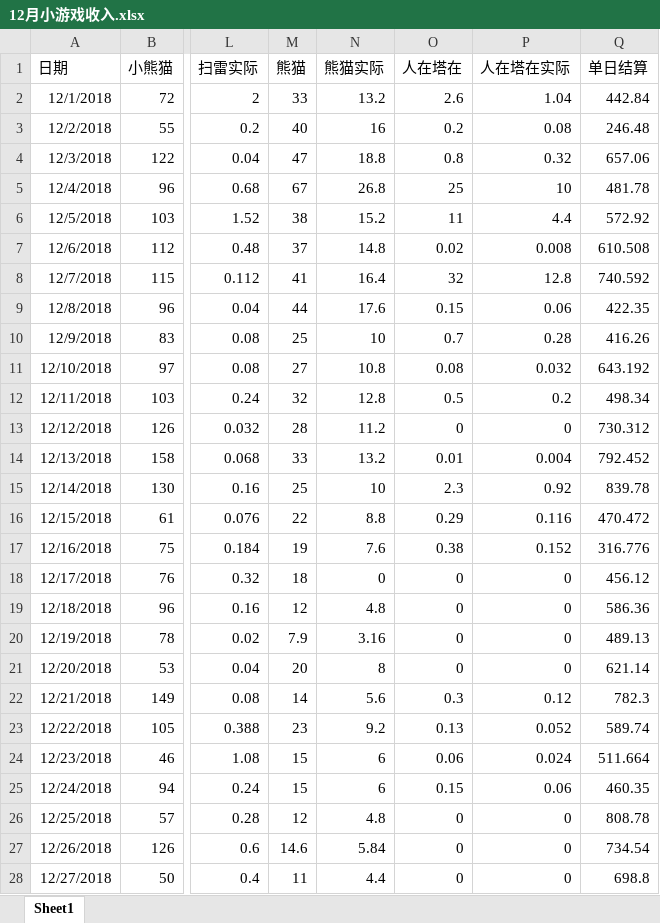
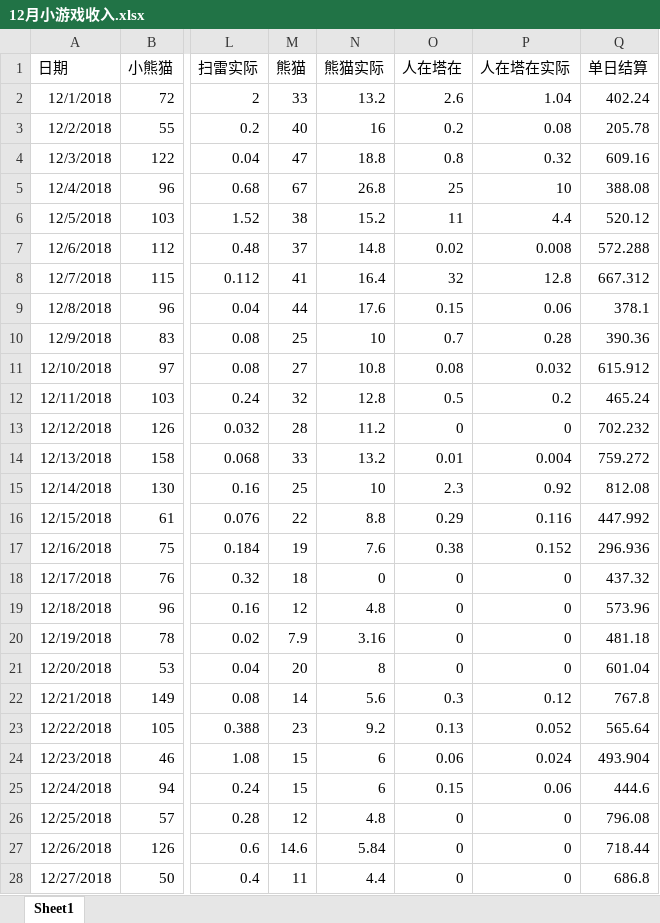
Before and after one commit to hotzwd/LayaWorkspace, an Excel workbook: 小游戏文档/12月小游戏收入.xlsx, sheet Sheet1, drawn as a sheet; only a part is shown, gaps mark what is left out; values as stored, in another font and other column widths than the file's, no borders; charts and pictures not drawn; the diff covers the shown part only; the diff names each change by its address in the sheet, - before the commit and + after, or states it on an @@ line.

```diff
--- a/小游戏文档/12月小游戏收入.xlsx (sheet Sheet1)
+++ b/小游戏文档/12月小游戏收入.xlsx (sheet Sheet1)
-Q2 (单日结算): 442.84
+Q2 (单日结算): 402.24
-Q3 (单日结算): 246.48
+Q3 (单日结算): 205.78
-Q4 (单日结算): 657.06
+Q4 (单日结算): 609.16
-Q5 (单日结算): 481.78
+Q5 (单日结算): 388.08
-Q6 (单日结算): 572.92
+Q6 (单日结算): 520.12
-Q7 (单日结算): 610.508
+Q7 (单日结算): 572.288
-Q8 (单日结算): 740.592
+Q8 (单日结算): 667.312
-Q9 (单日结算): 422.35
+Q9 (单日结算): 378.1
-Q10 (单日结算): 416.26
+Q10 (单日结算): 390.36
-Q11 (单日结算): 643.192
+Q11 (单日结算): 615.912
-Q12 (单日结算): 498.34
+Q12 (单日结算): 465.24
-Q13 (单日结算): 730.312
+Q13 (单日结算): 702.232
-Q14 (单日结算): 792.452
+Q14 (单日结算): 759.272
-Q15 (单日结算): 839.78
+Q15 (单日结算): 812.08
-Q16 (单日结算): 470.472
+Q16 (单日结算): 447.992
-Q17 (单日结算): 316.776
+Q17 (单日结算): 296.936
-Q18 (单日结算): 456.12
+Q18 (单日结算): 437.32
-Q19 (单日结算): 586.36
+Q19 (单日结算): 573.96
-Q20 (单日结算): 489.13
+Q20 (单日结算): 481.18
-Q21 (单日结算): 621.14
+Q21 (单日结算): 601.04
-Q22 (单日结算): 782.3
+Q22 (单日结算): 767.8
-Q23 (单日结算): 589.74
+Q23 (单日结算): 565.64
-Q24 (单日结算): 511.664
+Q24 (单日结算): 493.904
-Q25 (单日结算): 460.35
+Q25 (单日结算): 444.6
-Q26 (单日结算): 808.78
+Q26 (单日结算): 796.08
-Q27 (单日结算): 734.54
+Q27 (单日结算): 718.44
-Q28 (单日结算): 698.8
+Q28 (单日结算): 686.8
```
Also changed, not shown: 5 added rows, 1 removed row and 50 edited cells elsewhere in this sheet, charts or pictures, 13 other files.
